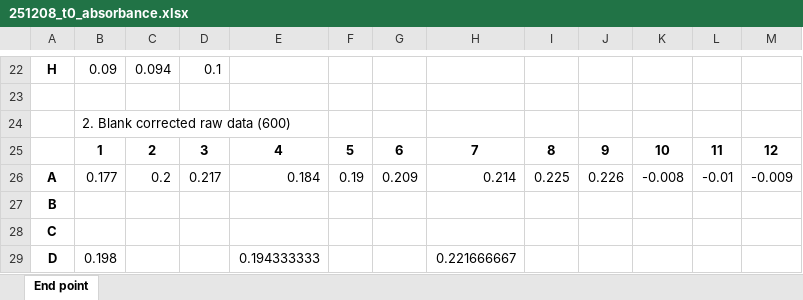
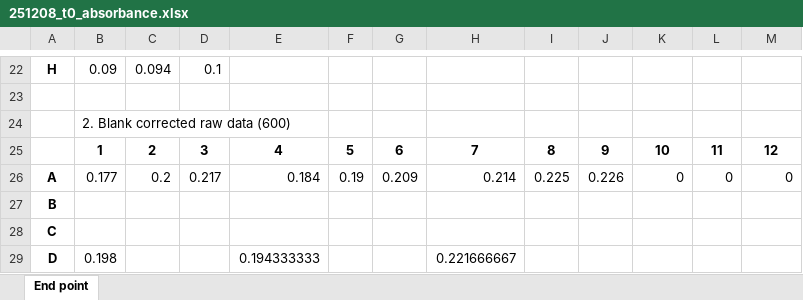
Before and after one commit to nahanoo/ChainedUp, an Excel workbook: data/251208_at_chemostat_d_03/plate_reader/251208_t0_absorbance.xlsx, sheet End point, drawn as a sheet; only a part is shown, gaps mark what is left out; values as stored, in another font and other column widths than the file's, no borders; the diff names each change by its address in the sheet, - before the commit and + after, or states it on an @@ line.

Commit message:
added od data from oa chemostat batch experiment

```diff
--- a/data/251208_at_chemostat_d_03/plate_reader/251208_t0_absorbance.xlsx (sheet End point)
+++ b/data/251208_at_chemostat_d_03/plate_reader/251208_t0_absorbance.xlsx (sheet End point)
-K26: -0.008
+K26: 0
-L26: -0.01
+L26: 0
-M26: -0.009
+M26: 0
```
Also changed, not shown: 30 other files.
